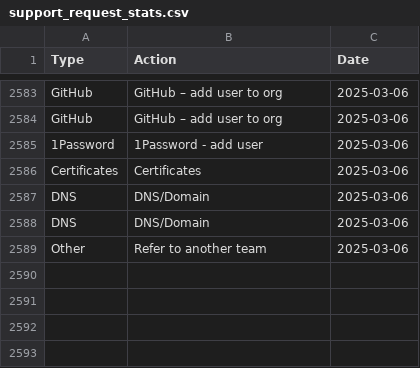
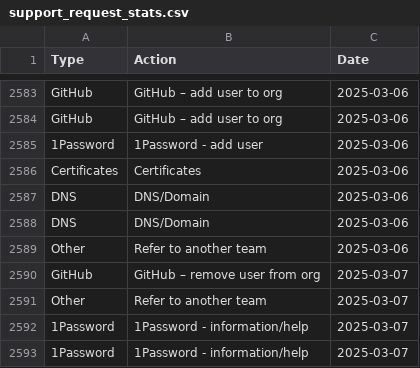
Before and after one commit to ministryofjustice/operations-engineering-kpi-dashboard, a CSV file: data/production/support_request_stats.csv, drawn as a sheet; only a part is shown, gaps mark what is left out.

Commit message:
Upload suppoprt request data

```diff
--- a/data/production/support_request_stats.csv
+++ b/data/production/support_request_stats.csv
@@ -2589 +2589,5 @@ DNS,DNS/Domain,2025-03-06
 Other,Refer to another team,2025-03-06
+GitHub,GitHub – remove user from org,2025-03-07
+Other,Refer to another team,2025-03-07
+1Password,1Password - information/help,2025-03-07
+1Password,1Password - information/help,2025-03-07
```
